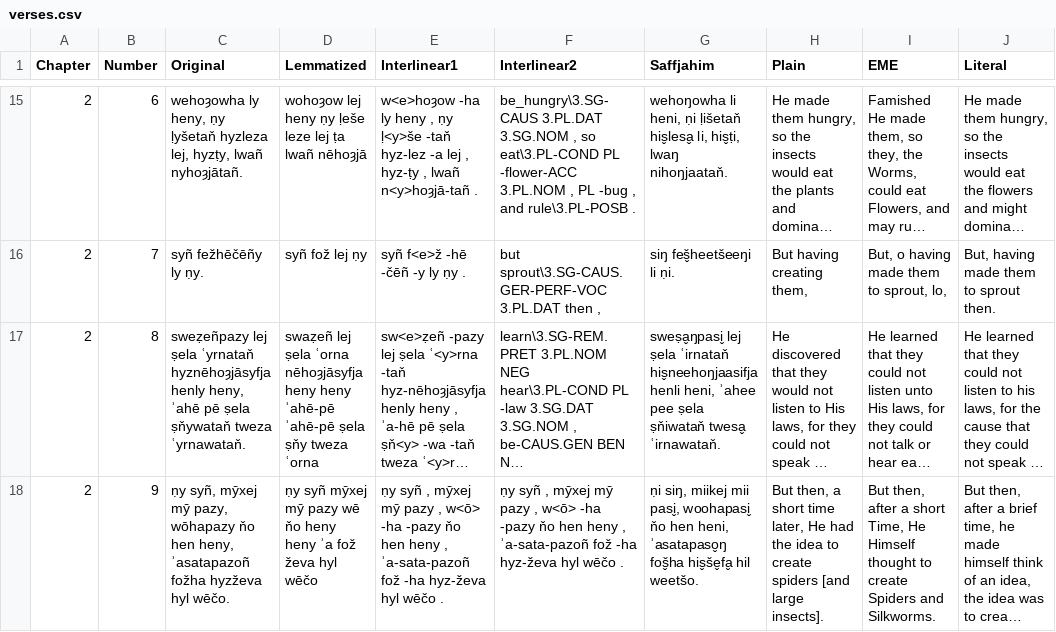
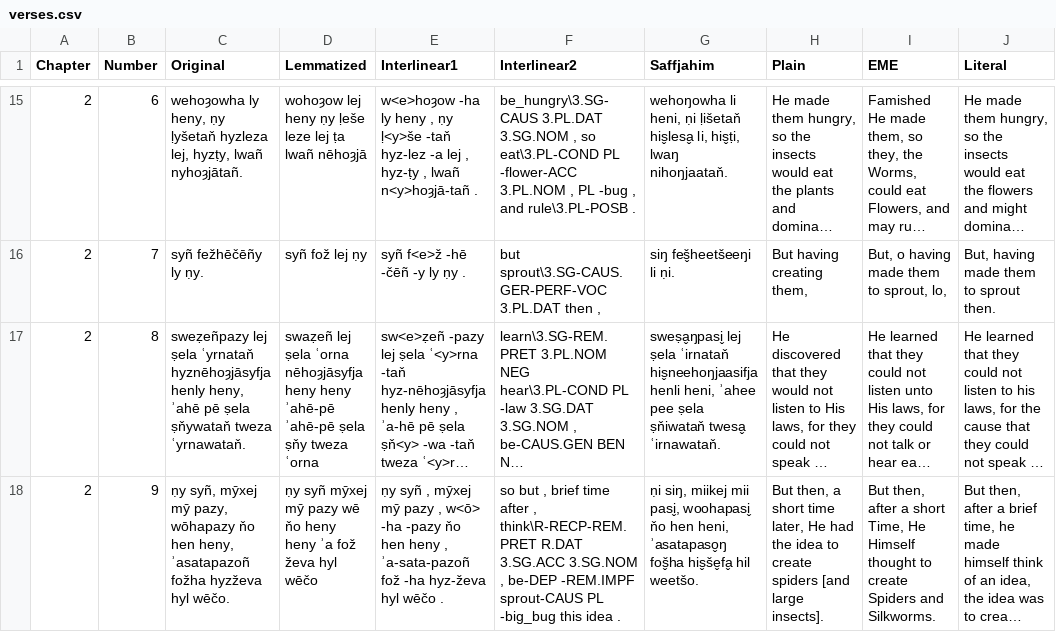
Before and after one commit to GiggyMantis/giggymantis.github.io, a CSV file: Dogha/Voslhemow_Resources/verses.csv, drawn as a sheet; only a part is shown, gaps mark what is left out; long unchanged cells end in …; the diff names each change by its address in the sheet, - before the commit and + after, or states it on an @@ line.

Commit message:
oops

```diff
--- a/Dogha/Voslhemow_Resources/verses.csv
+++ b/Dogha/Voslhemow_Resources/verses.csv
-F18 (Interlinear2): ṇy syñ , mȳxej mȳ pazy , w<ō> -ha -pazy ňo hen heny , ʾa-sata-pazoñ fož -ha hyz-ževa hyl wēčo .
+F18 (Interlinear2): so but , brief time after , think\R-RECP-REM.PRET R.DAT 3.SG.ACC 3.SG.NOM , be-DEP -REM.IMPF sprout-CAUS PL -big_bug this idea .
```
